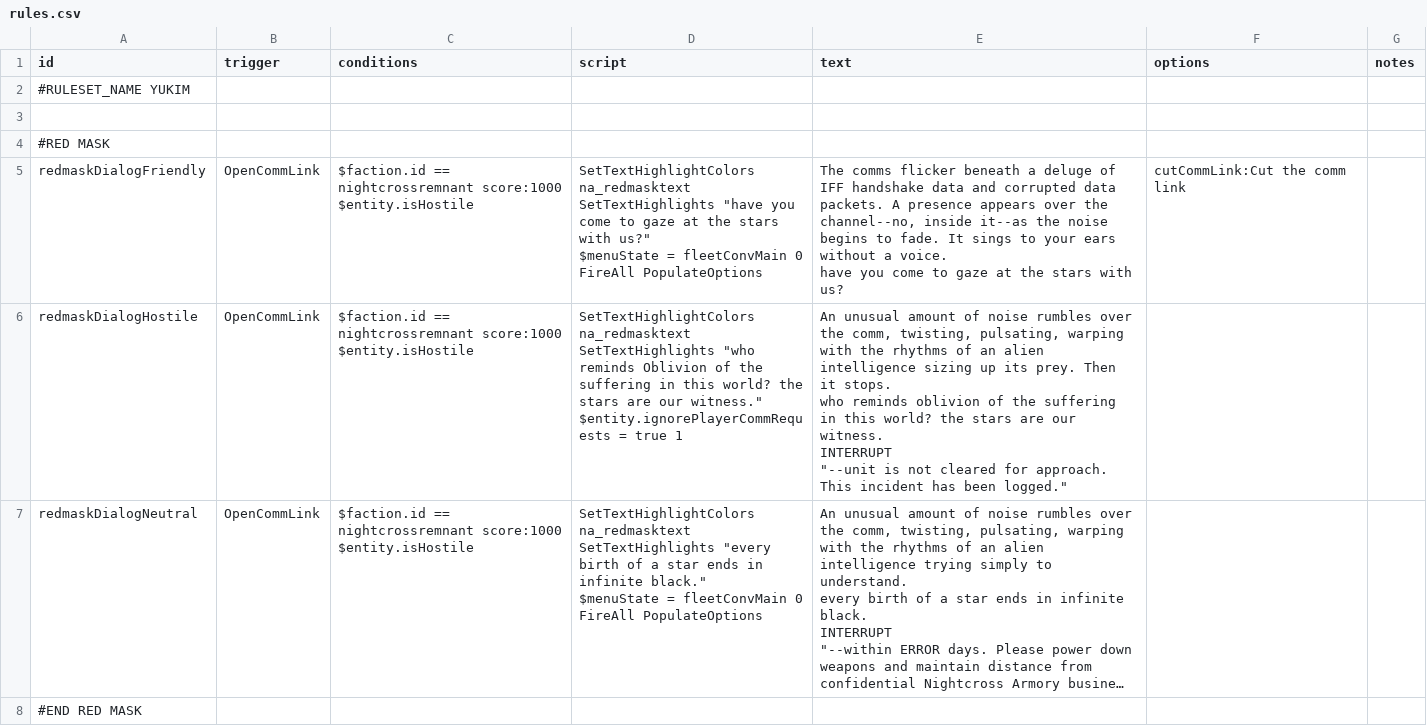
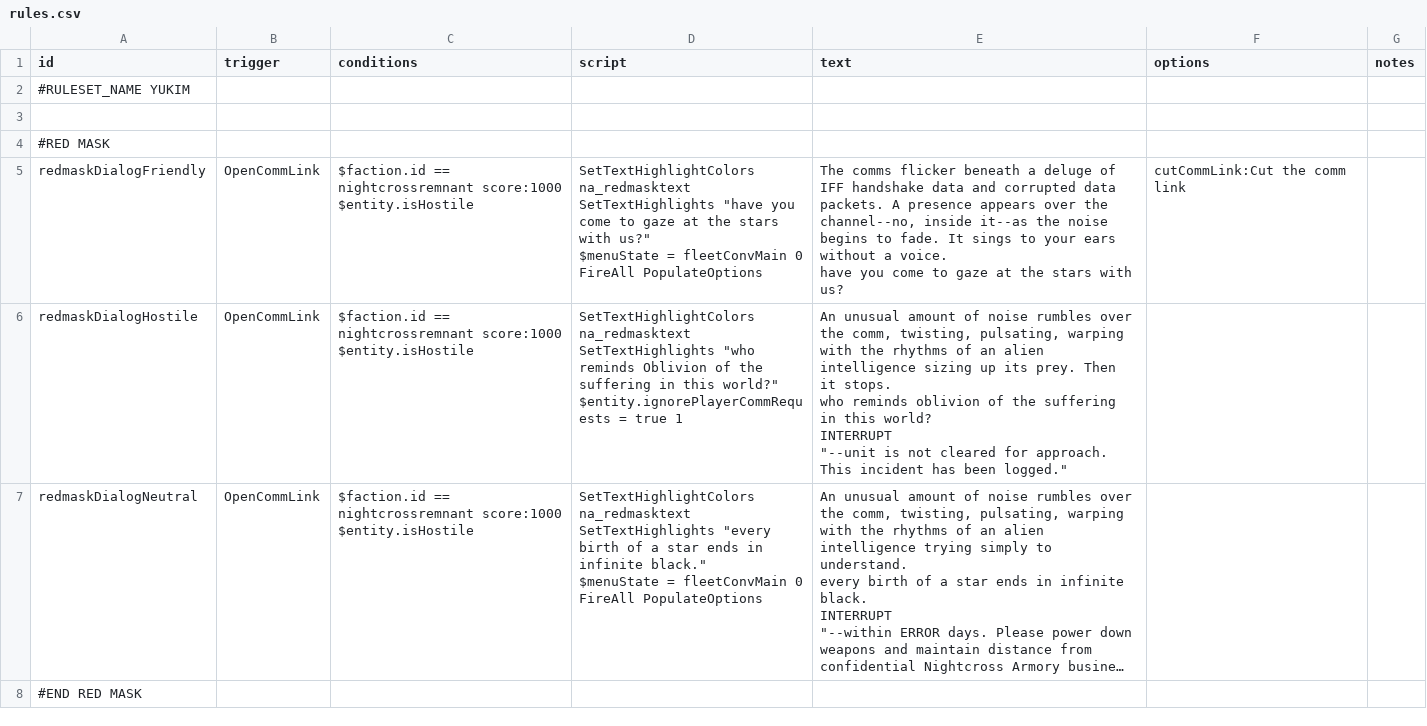
Before and after one commit to YukiMonsai/nightcross-armory, a CSV file: data/campaign/rules.csv, drawn as a sheet; long unchanged cells end in …; ↵ is a line break in a cell; the diff names each change by its address in the sheet, - before the commit and + after, or states it on an @@ line.

```diff
--- a/data/campaign/rules.csv
+++ b/data/campaign/rules.csv
-D6 (script): …in this world? the stars are our witness." ↵ $entity.ignorePlayerCommRequests =…
+D6 (script): …in this world?" ↵ $entity.ignorePlayerCommRequests =…
-E6 (text): …this world? the stars are our witness. ↵ INTERRUPT ↵ "--unit…
+E6 (text): …this world? ↵ INTERRUPT ↵ "--unit…
```
Also changed, not shown: data/hulls/ship_data.csv, data/weapons/weapon_data.csv, 20 other files.
